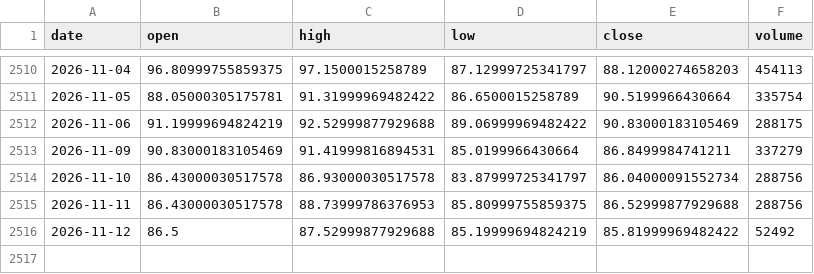
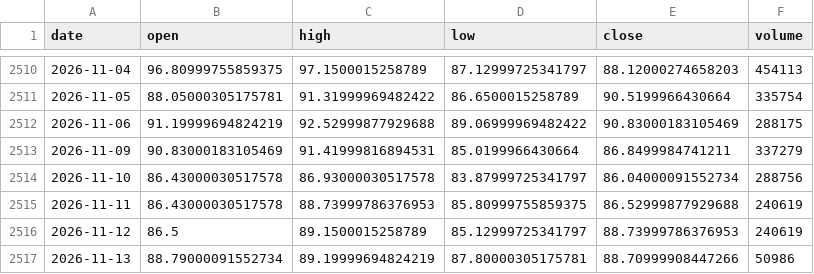
Before and after one commit to pjaco2842-lgtm/Free-ai, a CSV file: trading/data/CL_F_1d.csv, drawn as a sheet; only a part is shown, gaps mark what is left out.

```diff
--- a/trading/data/CL_F_1d.csv
+++ b/trading/data/CL_F_1d.csv
@@ -2514,3 +2514,4 @@ date,open,high,low,close,volume
 2026-11-10,86.43000030517578,86.93000030517578,83.87999725341797,86.04000091552734,288756
-2026-11-11,86.43000030517578,88.73999786376953,85.80999755859375,86.52999877929688,288756
-2026-11-12,86.5,87.52999877929688,85.19999694824219,85.81999969482422,52492
+2026-11-11,86.43000030517578,88.73999786376953,85.80999755859375,86.52999877929688,240619
+2026-11-12,86.5,89.1500015258789,85.12999725341797,88.73999786376953,240619
+2026-11-13,88.79000091552734,89.19999694824219,87.80000305175781,88.70999908447266,50986
```
Also changed, not shown: trading/data/ES_F_1d.csv, trading/data/ES_F_1h.csv, 12 other files.
